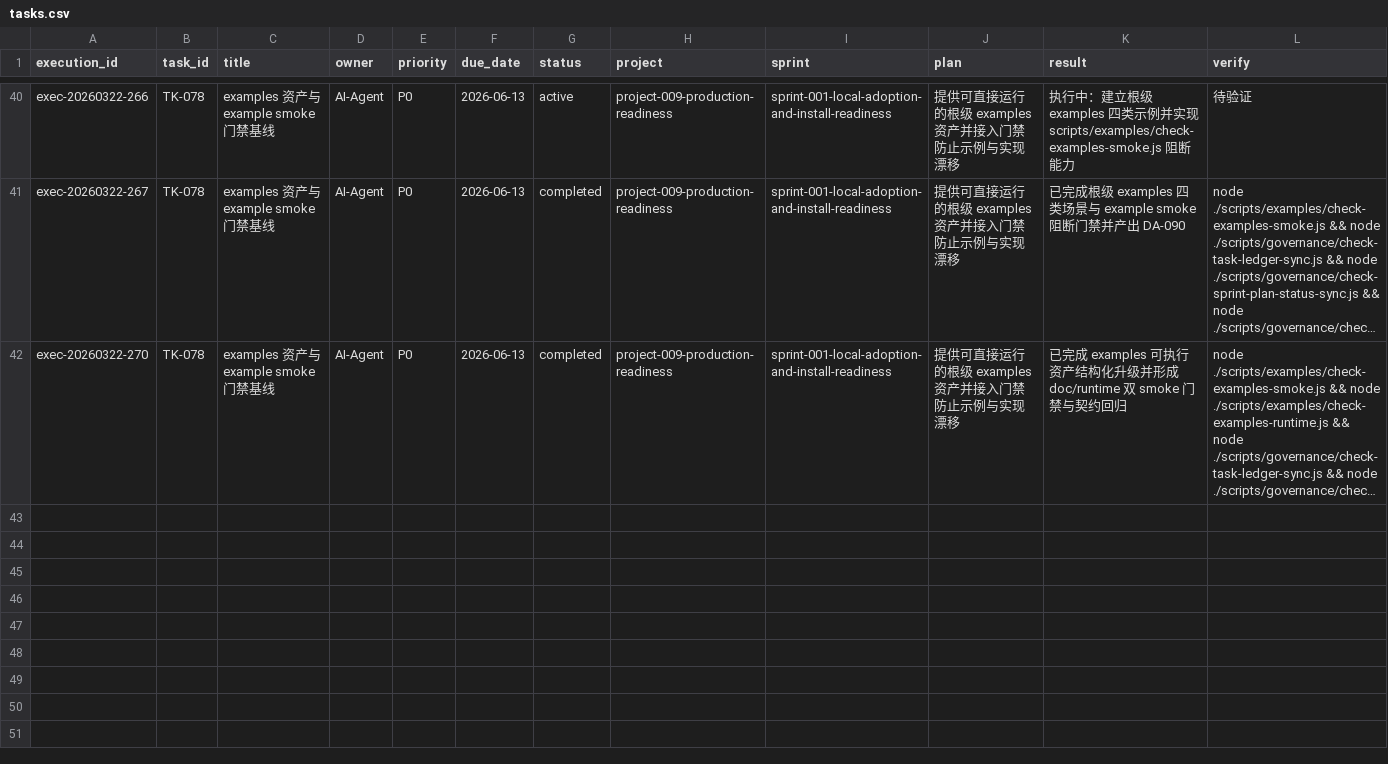
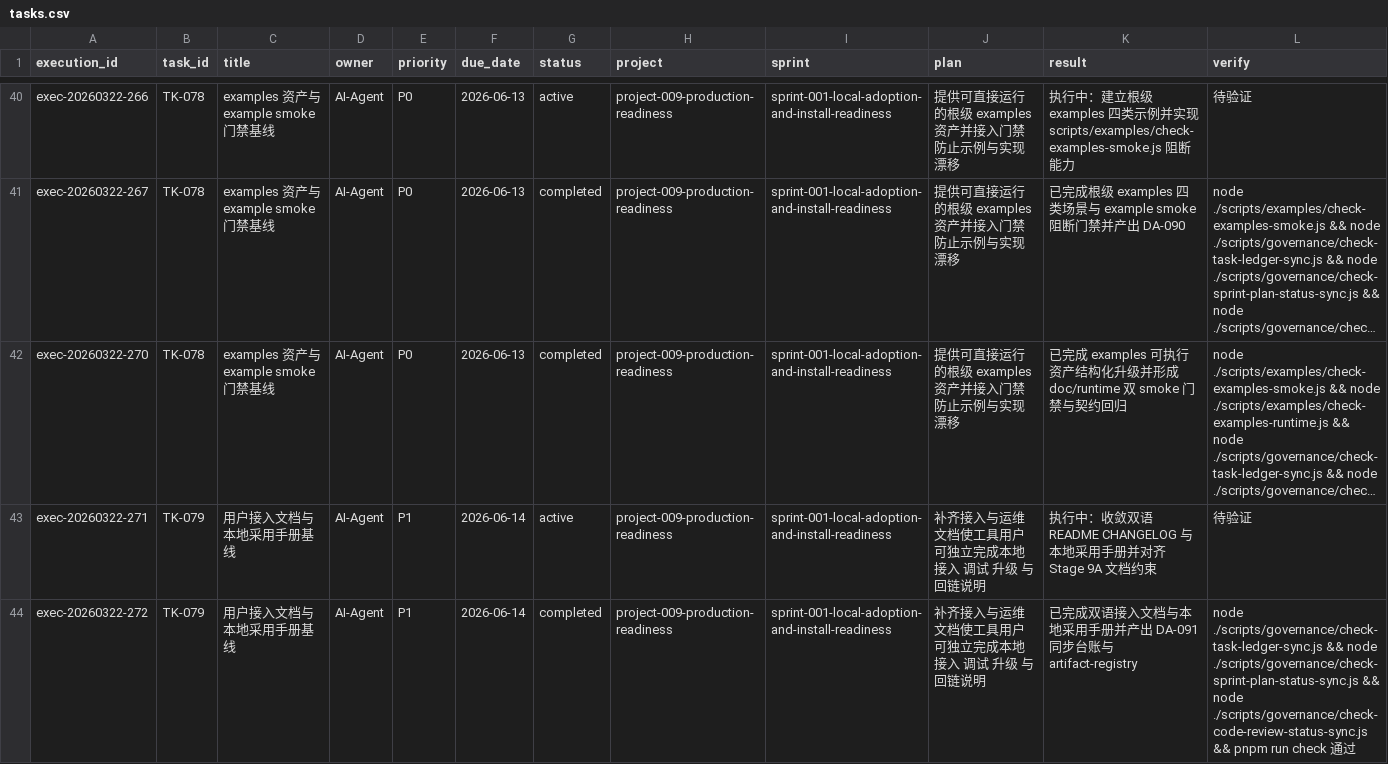
Before and after one commit to JimmyDaddy/repo-ai-governor, a CSV file: .repo-ai-governor/context/dev/project-009-production-readiness/sprint-001-local-adoption-and-install-readiness/tasks/tasks.csv, drawn as a sheet; only a part is shown, gaps mark what is left out; long unchanged cells end in …; rows hold the shown columns only; the diff covers the shown part only; the diff names each change by its address in the sheet, - before the commit and + after, or states it on an @@ line.

Commit message:
docs(project-009): align fast onboarding decisions and adoption docs

```diff
--- a/.repo-ai-governor/context/dev/project-009-production-readiness/sprint-001-local-adoption-and-install-readiness/tasks/tasks.csv
+++ b/.repo-ai-governor/context/dev/project-009-production-readiness/sprint-001-local-adoption-and-install-readiness/tasks/tasks.csv
+row 43: exec-20260322-271 | TK-079 | 用户接入文档与本地采用手册基线 | AI-Agent | P1 | 2026-06-14 | active | project-009-production-readiness | sprint-001-local-adoption-and-install-readiness | 补齐接入与运维文档使工具用户可独立完成本地接入 调试 升级 与回链说明 | 执行中：收敛双语 README CHANGELOG 与本地采用手册并对齐 Stage 9A 文档约束 | 待验证
+row 44: exec-20260322-272 | TK-079 | 用户接入文档与本地采用手册基线 | AI-Agent | P1 | 2026-06-14 | completed | project-009-production-readiness | sprint-001-local-adoption-and-install-readiness | 补齐接入与运维文档使工具用户可独立完成本地接入 调试 升级 与回链说明 | 已完成双语接入文档与本地采用手册并产出 DA-091 同步台账与 artifact-registry | node ./scripts/governance/check-task-ledger-sync.js && node ./scripts/governance/check-sprint-plan-status-sync.js && node ./scripts/governance/check-code-review-status-sync.js && pnpm run check 通过
```
Also changed, not shown: 2 added rows elsewhere in this file, .repo-ai-governor/context/artifact-registry/artifacts.csv, 19 other files.
